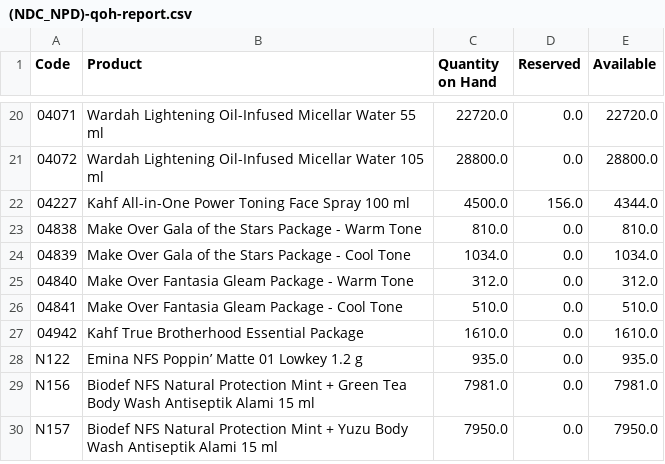
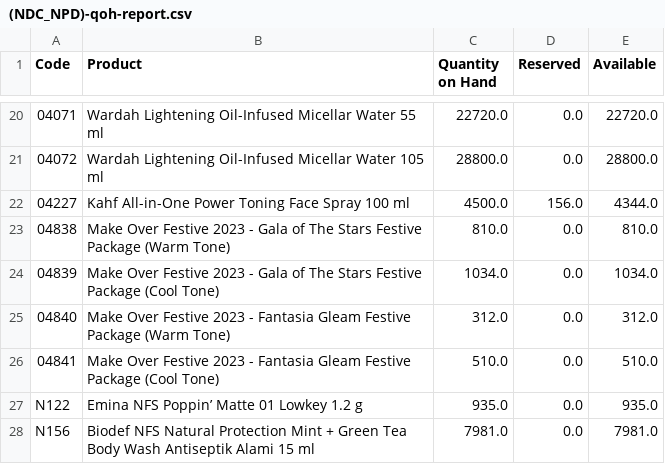
Before and after one commit to DekyHairudin/Deky, a CSV file: RPA/Data Stock NDC/(NDC_NPD)-qoh-report.csv, drawn as a sheet; only a part is shown, gaps mark what is left out; the shorter side is filled out with more unchanged rows.

```diff
--- a/RPA/Data Stock NDC/(NDC_NPD)-qoh-report.csv
+++ b/RPA/Data Stock NDC/(NDC_NPD)-qoh-report.csv
@@ -22,7 +22,6 @@ Code,Product,Quantity on Hand,Reserved,Available
 04227,Kahf All-in-One Power Toning Face Spray 100 ml,4500.0,156.0,4344.0
-04838,Make Over Gala of the Stars Package - Warm Tone,810.0,0.0,810.0
-04839,Make Over Gala of the Stars Package - Cool Tone,1034.0,0.0,1034.0
-04840,Make Over Fantasia Gleam Package - Warm Tone,312.0,0.0,312.0
-04841,Make Over Fantasia Gleam Package - Cool Tone,510.0,0.0,510.0
-04942,Kahf True Brotherhood Essential Package,1610.0,0.0,1610.0
+04838,Make Over Festive 2023 - Gala of The Stars Festive Package (Warm Tone),810.0,0.0,810.0
+04839,Make Over Festive 2023 - Gala of The Stars Festive Package (Cool Tone),1034.0,0.0,1034.0
+04840,Make Over Festive 2023 - Fantasia Gleam Festive Package (Warm Tone),312.0,0.0,312.0
+04841,Make Over Festive 2023 - Fantasia Gleam Festive Package (Cool Tone),510.0,0.0,510.0
 N122,Emina NFS Poppin’ Matte 01 Lowkey 1.2 g,935.0,0.0,935.0
```
Also changed, not shown: RPA/BOM Closing PM/mrp.bom (1).csv, RPA/BOM Closing PM/mrp.bom (3).csv, 15 other files.
